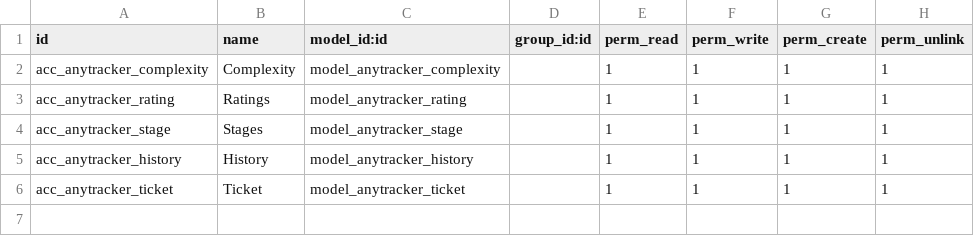
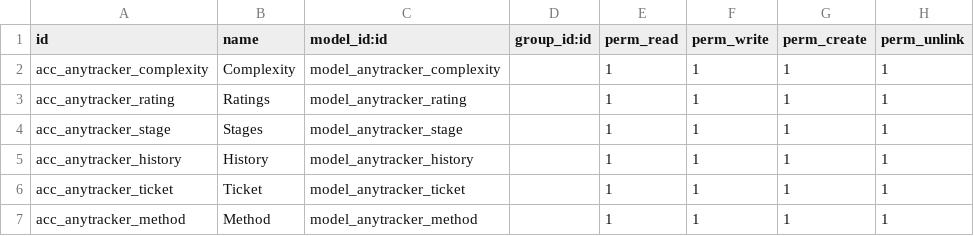
Before and after one commit to anybox/anytracker, a CSV file: anytracker/security/ir.model.access.csv, drawn as a sheet.

Commit message:
Add access rule for anytracker methode

```diff
--- a/anytracker/security/ir.model.access.csv
+++ b/anytracker/security/ir.model.access.csv
@@ -6 +6,2 @@ id,name,model_id:id,group_id:id,perm_read,perm_write,perm_create,perm_unlink
 "acc_anytracker_ticket","Ticket","model_anytracker_ticket","",1,1,1,1
+"acc_anytracker_method","Method","model_anytracker_method","",1,1,1,1
```
